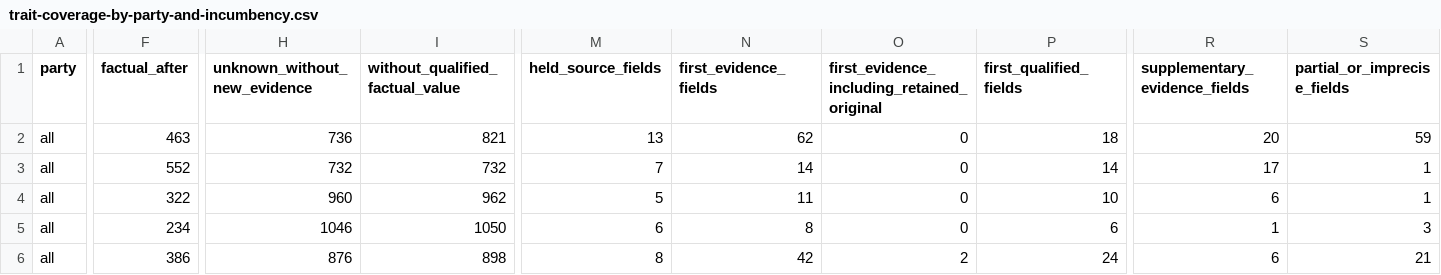
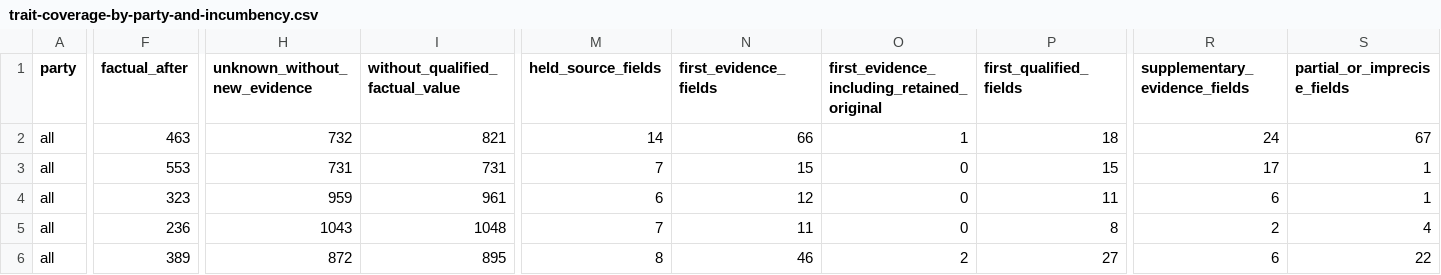
Before and after one commit to hanshanley/which-candidate, a CSV file: results/biographical-research/trait-coverage-by-party-and-incumbency.csv, drawn as a sheet; only a part is shown, gaps mark what is left out; the diff covers the shown part only; the diff names each change by its address in the sheet, - before the commit and + after, or states it on an @@ line.

```diff
--- a/results/biographical-research/trait-coverage-by-party-and-incumbency.csv
+++ b/results/biographical-research/trait-coverage-by-party-and-incumbency.csv
-H2 (unknown_without_new_evidence): 736
+H2 (unknown_without_new_evidence): 732
-M2 (held_source_fields): 13
+M2 (held_source_fields): 14
-N2 (first_evidence_fields): 62
+N2 (first_evidence_fields): 66
-O2: 0
+O2: 1
-R2 (supplementary_evidence_fields): 20
+R2 (supplementary_evidence_fields): 24
-S2 (partial_or_imprecise_fields): 59
+S2 (partial_or_imprecise_fields): 67
-F3 (factual_after): 552
+F3 (factual_after): 553
-H3 (unknown_without_new_evidence): 732
+H3 (unknown_without_new_evidence): 731
-I3 (without_qualified_factual_value): 732
+I3 (without_qualified_factual_value): 731
-N3 (first_evidence_fields): 14
+N3 (first_evidence_fields): 15
-P3 (first_qualified_fields): 14
+P3 (first_qualified_fields): 15
-F4 (factual_after): 322
+F4 (factual_after): 323
-H4 (unknown_without_new_evidence): 960
+H4 (unknown_without_new_evidence): 959
-I4 (without_qualified_factual_value): 962
+I4 (without_qualified_factual_value): 961
-M4 (held_source_fields): 5
+M4 (held_source_fields): 6
-N4 (first_evidence_fields): 11
+N4 (first_evidence_fields): 12
-P4 (first_qualified_fields): 10
+P4 (first_qualified_fields): 11
-F5 (factual_after): 234
+F5 (factual_after): 236
-H5 (unknown_without_new_evidence): 1046
+H5 (unknown_without_new_evidence): 1043
-I5 (without_qualified_factual_value): 1050
+I5 (without_qualified_factual_value): 1048
-M5 (held_source_fields): 6
+M5 (held_source_fields): 7
-N5 (first_evidence_fields): 8
+N5 (first_evidence_fields): 11
-P5 (first_qualified_fields): 6
+P5 (first_qualified_fields): 8
-R5 (supplementary_evidence_fields): 1
+R5 (supplementary_evidence_fields): 2
-S5 (partial_or_imprecise_fields): 3
+S5 (partial_or_imprecise_fields): 4
-F6 (factual_after): 386
+F6 (factual_after): 389
-H6 (unknown_without_new_evidence): 876
+H6 (unknown_without_new_evidence): 872
-I6 (without_qualified_factual_value): 898
+I6 (without_qualified_factual_value): 895
-N6 (first_evidence_fields): 42
+N6 (first_evidence_fields): 46
-P6 (first_qualified_fields): 24
+P6 (first_qualified_fields): 27
-S6 (partial_or_imprecise_fields): 21
+S6 (partial_or_imprecise_fields): 22
```
Also changed, not shown: 169 edited cells elsewhere in this file, results/biographical-research/candidate-research-status.csv, results/biographical-research/coverage-by-party-and-incumbency.csv, 13 other files.
